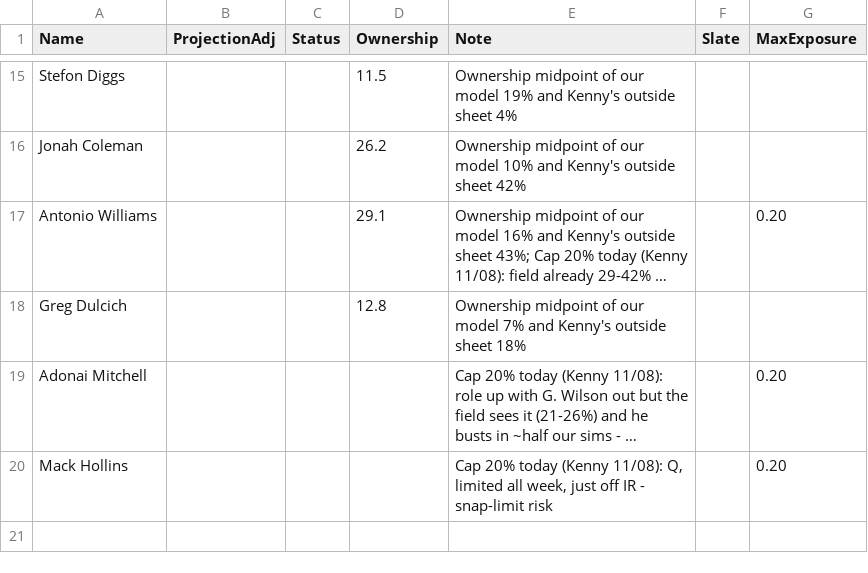
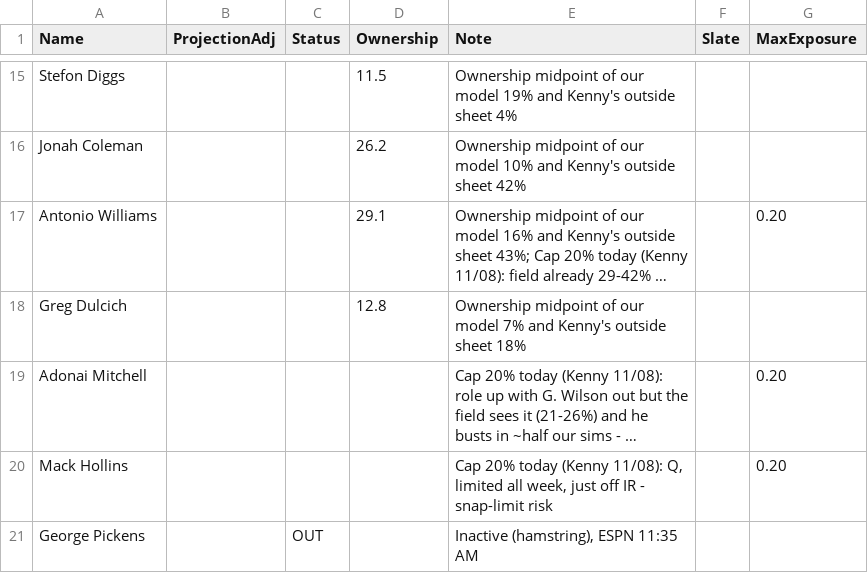
Before and after one commit to kennethhosek-a11y/NFLMain-dfs, a CSV file: data/overrides/2026-11-08.csv, drawn as a sheet; only a part is shown, gaps mark what is left out; long unchanged cells end in …; the diff names each change by its address in the sheet, - before the commit and + after, or states it on an @@ line.

```diff
--- a/data/overrides/2026-11-08.csv
+++ b/data/overrides/2026-11-08.csv
+row 21: George Pickens |  | OUT |  | Inactive (hamstring), ESPN 11:35 AM
```
